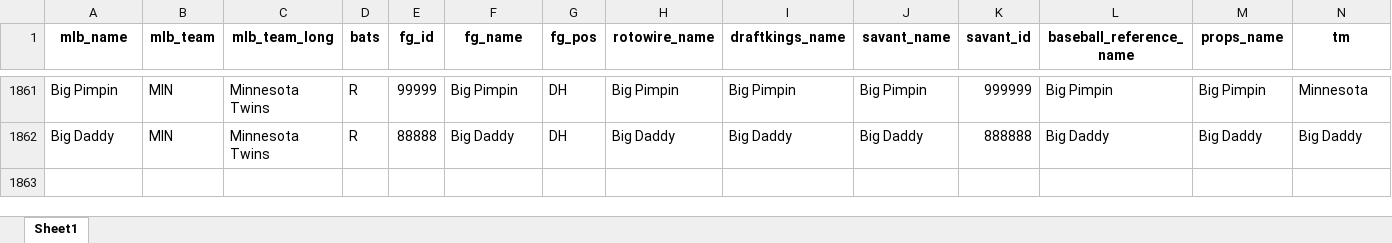
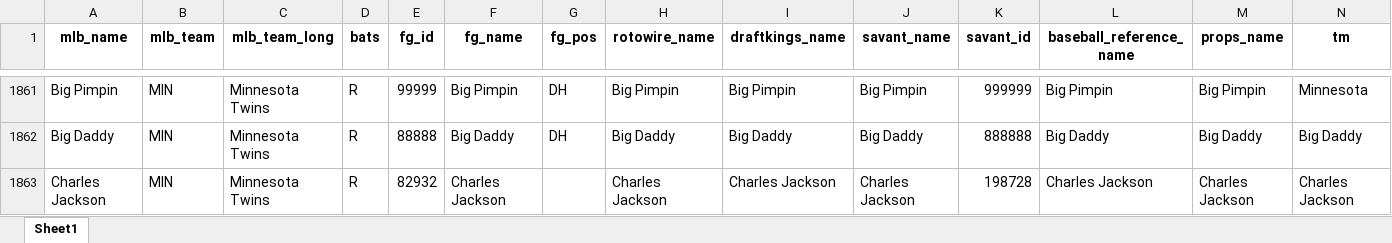
Before and after one commit to mtdewrocks/api-project, an Excel workbook: api/hitters.xlsx, sheet Sheet1, drawn as a sheet; only a part is shown, gaps mark what is left out; values as stored, in another font and other column widths than the file's, no borders; the diff names each change by its address in the sheet, - before the commit and + after, or states it on an @@ line.

Commit message:
Adding hitter

```diff
--- a/api/hitters.xlsx (sheet Sheet1)
+++ b/api/hitters.xlsx (sheet Sheet1)
+row 1863: Charles Jackson | MIN | Minnesota Twins | R | 82932 | Charles Jackson |  | Charles Jackson | Charles Jackson | Charles Jackson | 198728 | Charles Jackson | Charles Jackson | Charles Jackson
```
